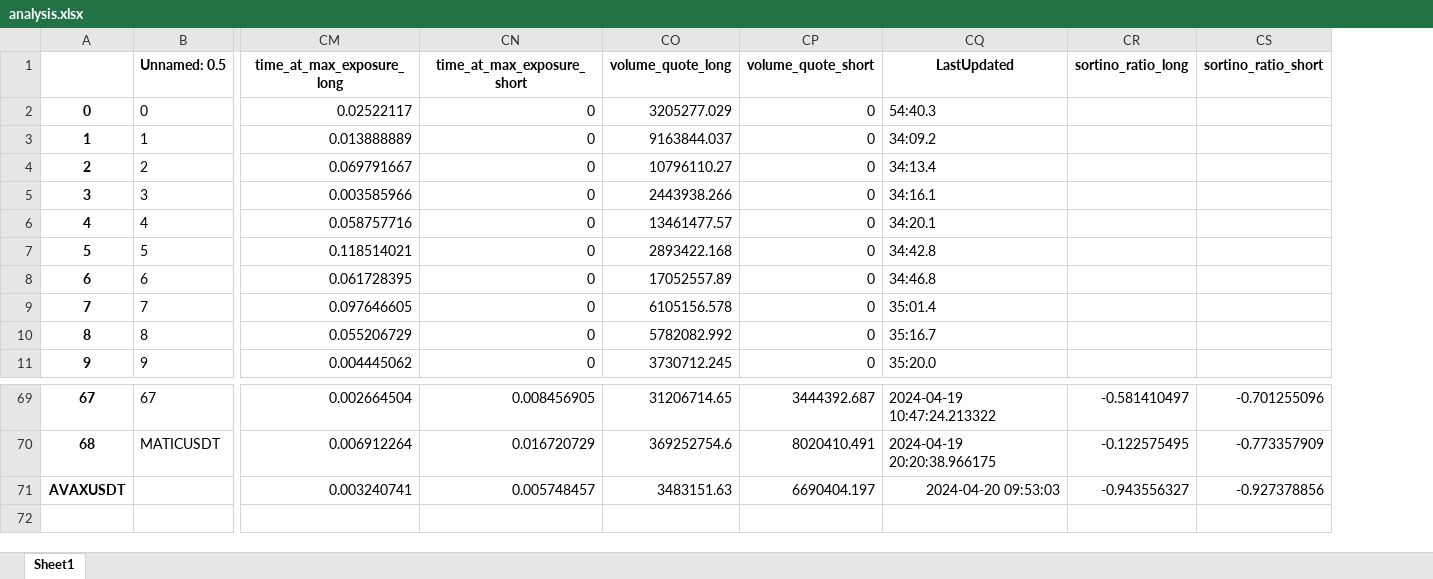
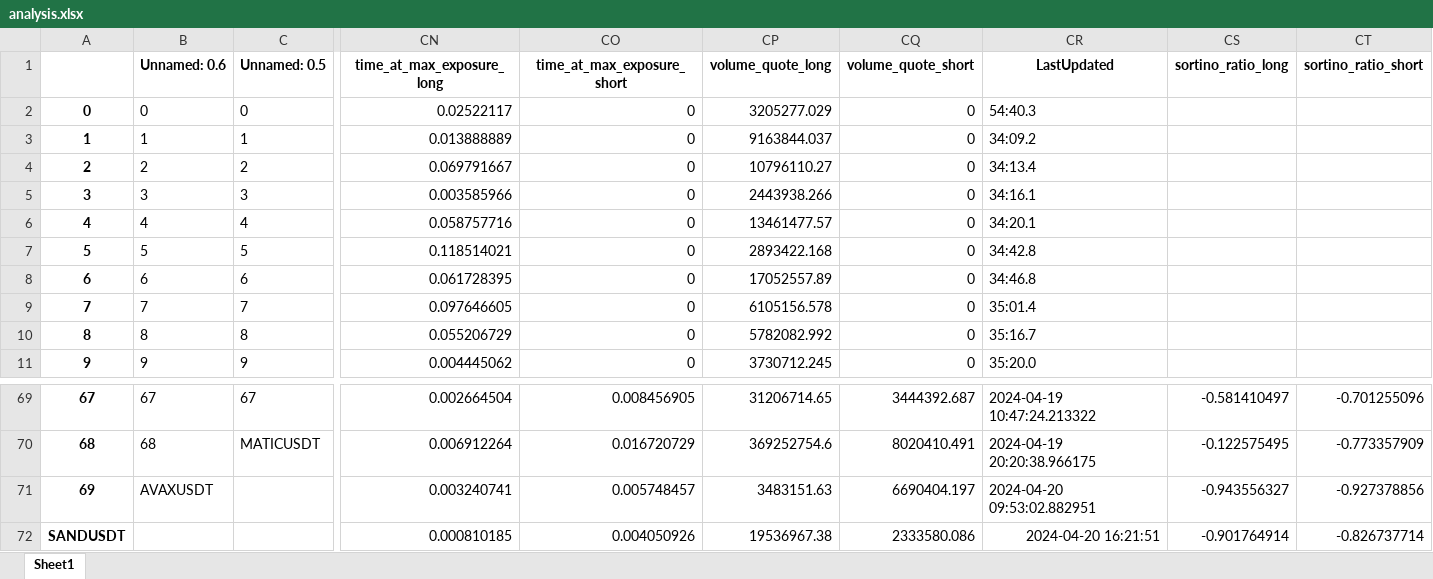
Before and after one commit to protoad56/passivbot_configs, an Excel workbook: optimized/logs/analysis.xlsx, sheet Sheet1, drawn as a sheet; only a part is shown, gaps mark what is left out; values as stored, in another font and other column widths than the file's, no borders; addresses are those after the commit; rows hold the shown columns only; the diff names each change by its address in the sheet, - before the commit and + after, or states it on an @@ line.

```diff
--- a/optimized/logs/analysis.xlsx (sheet Sheet1)
+++ b/optimized/logs/analysis.xlsx (sheet Sheet1)
+column B (Unnamed: 0.6), rows 2-11: 0 | 1 | 2 | 3 | 4 | 5 | 6 | 7 | 8 | 9; rows 69-71: 67 | 68 | AVAXUSDT
@@ column A renumbered in row 71 @@
-CR71 (LastUpdated): 2024-04-20 09:53:03
+CR71 (LastUpdated): 2024-04-20 09:53:02.882951
+row 72: SANDUSDT |  |  | 0.000810185 | 0.004050926 | 19536967.38 | 2333580.086 | 2024-04-20 16:21:51 | -0.901764914 | -0.826737714
```
Also changed, not shown: 3 other files.
